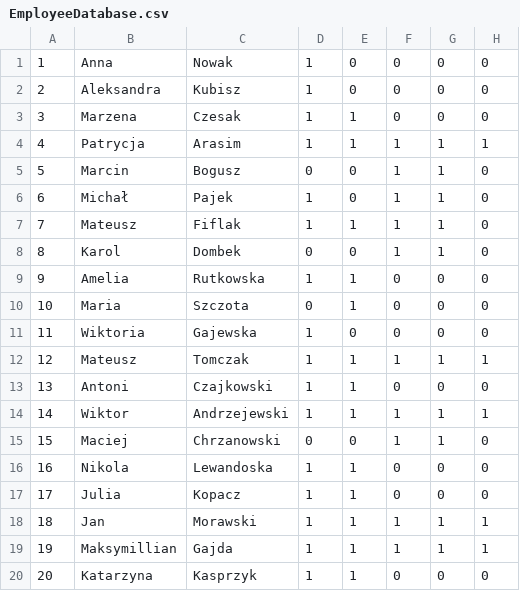
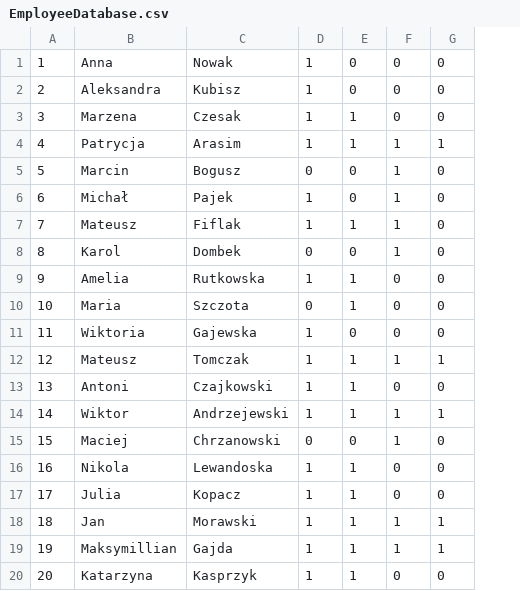
Before and after one commit to anmaber/shifts_creator, a CSV file: files/EmployeeDatabase.csv, drawn as a sheet; the diff names each change by its address in the sheet, - before the commit and + after, or states it on an @@ line.

Commit message:
deleted sink position, updated CMakeLists.txt

```diff
--- a/files/EmployeeDatabase.csv
+++ b/files/EmployeeDatabase.csv
-column G, rows 1-20: 0 | 0 | 0 | 1 | 1 | 1 | 1 | 1 | 0 | 0 | 0 | 1 | 0 | 1 | 1 | 0 | 0 | 1 | 1 | 0
```
Also changed, not shown: 9 other files.
